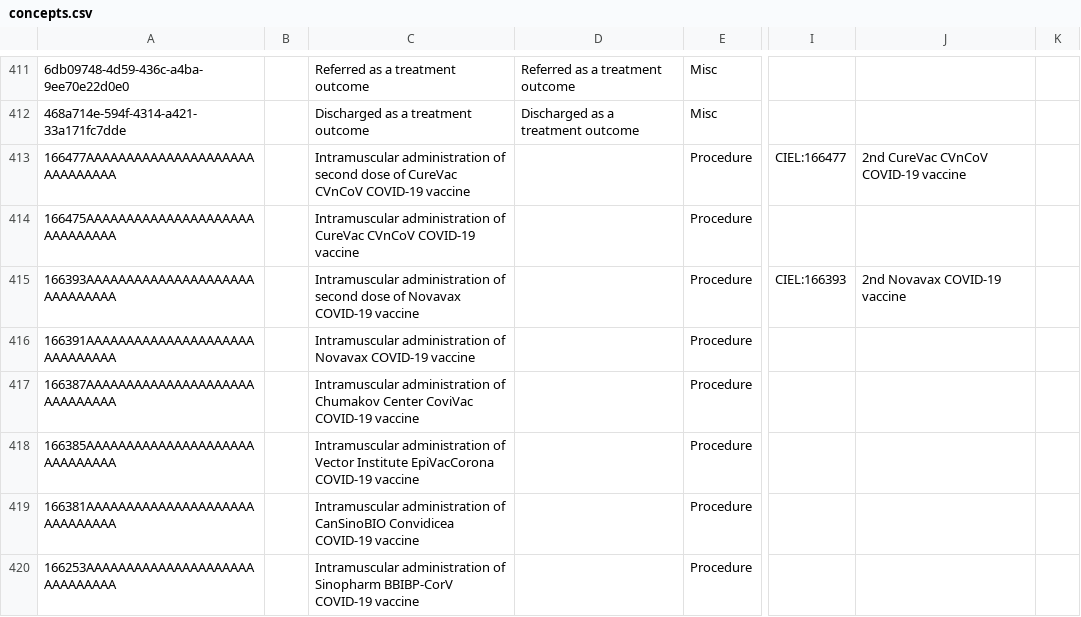
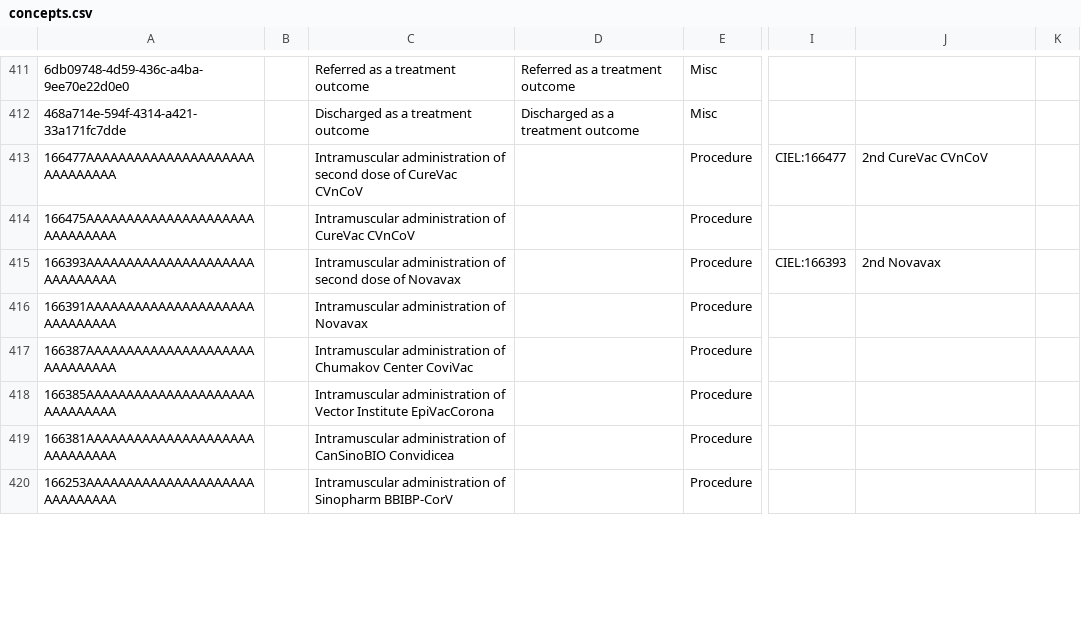
Before and after one commit to UCSF-IGHS/openmrs-distro-ohri, a CSV file: package/config/configuration/concepts/concepts.csv, drawn as a sheet; only a part is shown, gaps mark what is left out; the diff covers the shown part only; the diff names each change by its address in the sheet, - before the commit and + after, or states it on an @@ line.

Commit message:
OHRI-607 Remove occurence of 'COVID-19 vaccine' in selected vaccine names

```diff
--- a/package/config/configuration/concepts/concepts.csv
+++ b/package/config/configuration/concepts/concepts.csv
-C413: …CureVac CVnCoV COVID-19 vaccine
+C413: …CureVac CVnCoV
-J413: 2nd CureVac CVnCoV COVID-19 vaccine
+J413: 2nd CureVac CVnCoV
-C414: …CureVac CVnCoV COVID-19 vaccine
+C414: …CureVac CVnCoV
-C415: …of Novavax COVID-19 vaccine
+C415: …of Novavax
-J415: 2nd Novavax COVID-19 vaccine
+J415: 2nd Novavax
-C416: …of Novavax COVID-19 vaccine
+C416: …of Novavax
-C417: …Center CoviVac COVID-19 vaccine
+C417: …Center CoviVac
-C418: …Institute EpiVacCorona COVID-19 vaccine
+C418: …Institute EpiVacCorona
-C419: …CanSinoBIO Convidicea COVID-19 vaccine
+C419: …CanSinoBIO Convidicea
-C420: …Sinopharm BBIBP-CorV COVID-19 vaccine
+C420: …Sinopharm BBIBP-CorV
```
Also changed, not shown: 37 edited cells elsewhere in this file.
